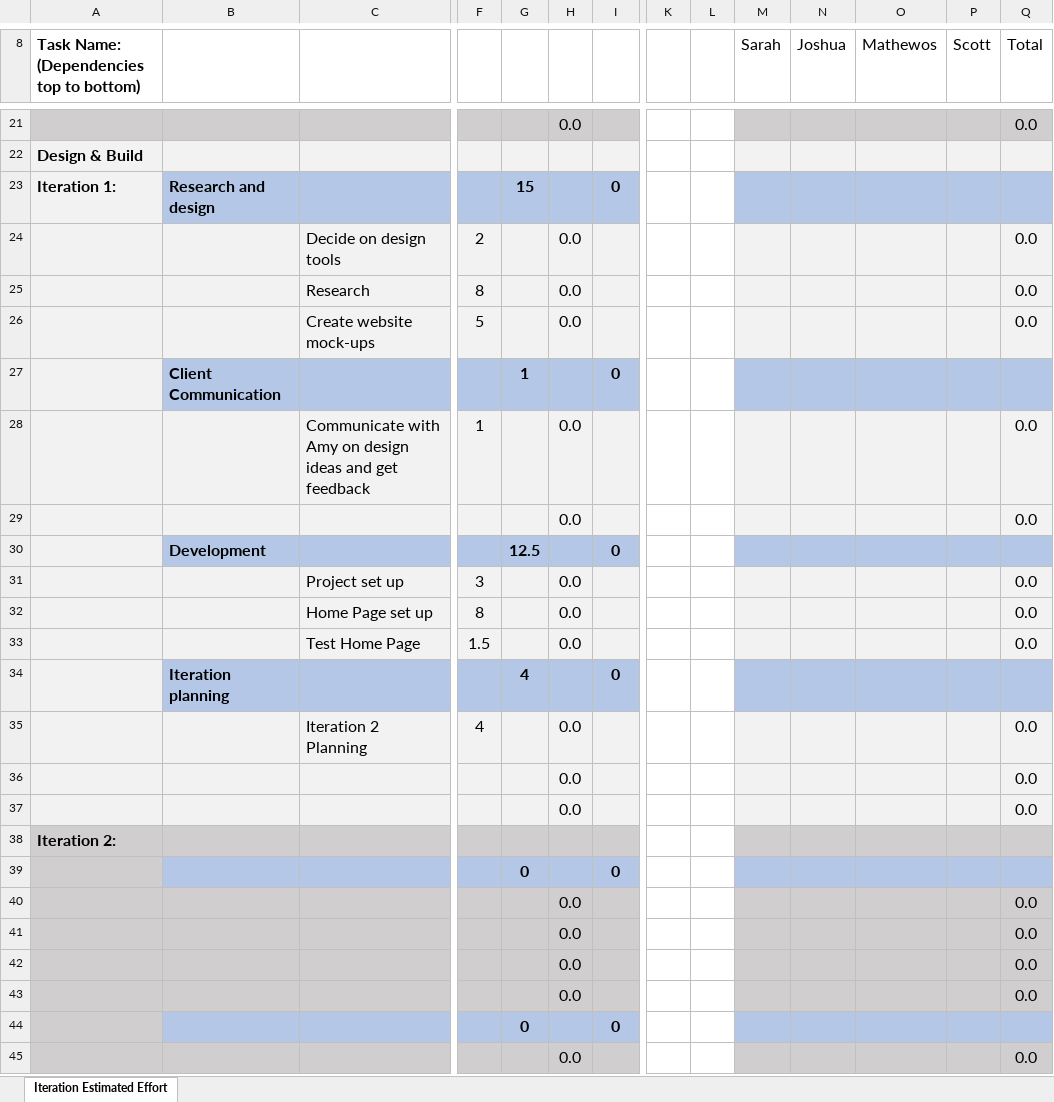
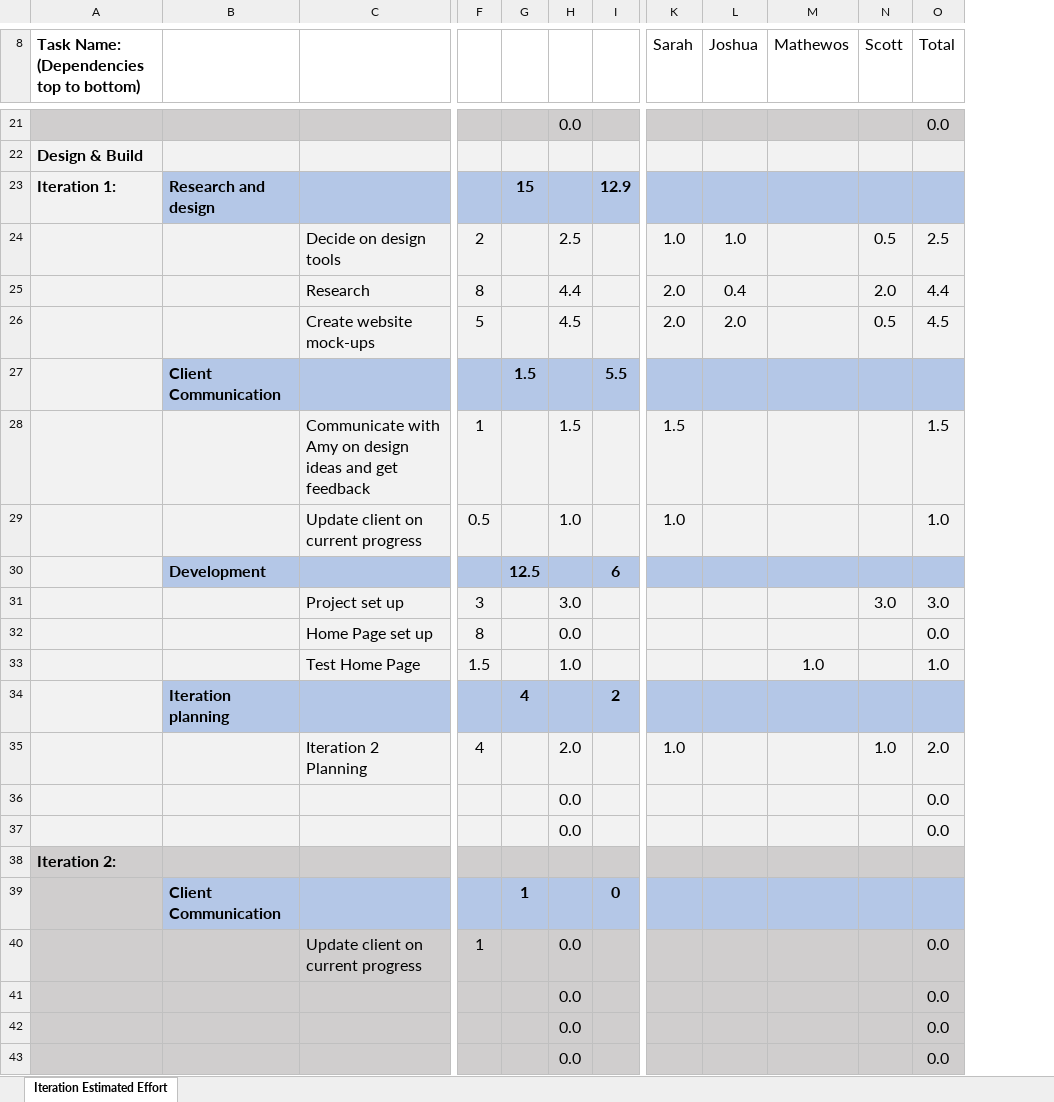
Before and after one commit to CS490WD-Group-6/northlandbhw, an Excel workbook: Documentation/Iteration Estimated Effort Northland Behavior Health and Wellness.xlsx, sheet Iteration Estimated Effort, drawn as a sheet; only a part is shown, gaps mark what is left out; values as stored, in another font and other column widths than the file's, no borders; conditional formats not drawn; removed rows and columns are numbered as before the commit, all else as after; rows hold the shown columns only; the diff covers the shown part only; the diff names each change by its address in the sheet, - before the commit and + after, or states it on an @@ line.

Commit message:
Add files via upload

```diff
--- a/Documentation/Iteration Estimated Effort Northland Behavior Health and Wellness.xlsx (sheet Iteration Estimated Effort)
+++ b/Documentation/Iteration Estimated Effort Northland Behavior Health and Wellness.xlsx (sheet Iteration Estimated Effort)
-column K, empty
-column L, empty
-I23: 0
+I23: 12.9
-row 24:  |  | Decide on design tools | 2 |  | 0.0 |  |  |  |  |  |  |  | 0.0
-row 25:  |  | Research | 8 |  | 0.0 |  |  |  |  |  |  |  | 0.0
-row 26:  |  | Create website mock-ups | 5 |  | 0.0 |  |  |  |  |  |  |  | 0.0
+row 24:  |  | Decide on design tools | 2 |  | 2.5 |  | 1.0 | 1.0 |  | 0.5 | 2.5
+row 25:  |  | Research | 8 |  | 4.4 |  | 2.0 | 0.4 |  | 2.0 | 4.4
+row 26:  |  | Create website mock-ups | 5 |  | 4.5 |  | 2.0 | 2.0 |  | 0.5 | 4.5
+row 27:  | Client Communication |  |  | 1.5 |  | 5.5
-H28: 0.0
+H28: 1.5
-K28 (Sarah): (empty)
+K28 (Sarah): 1.5
-O28 (Total): 0.0
+O28 (Total): 1.5
-row 29:  |  |  |  |  | 0.0 |  |  |  |  |  |  |  | 0.0
+row 29:  |  | Update client on current progress | 0.5 |  | 1.0 |  | 1.0 |  |  |  | 1.0
-I30: 0
+I30: 6
-H31: 0.0
+H31: 3.0
-N31 (Scott): (empty)
+N31 (Scott): 3.0
-O31 (Total): 0.0
+O31 (Total): 3.0
-H33: 0.0
+H33: 1.0
-M33 (Mathewos): (empty)
+M33 (Mathewos): 1.0
-O33 (Total): 0.0
+O33 (Total): 1.0
-I34: 0
+I34: 2
-H35: 0.0
+H35: 2.0
-K35 (Sarah): (empty)
+K35 (Sarah): 1.0
-N35 (Scott): (empty)
+N35 (Scott): 1.0
-O35 (Total): 0.0
+O35 (Total): 2.0
-row 39:  |  |  |  | 0 |  | 0
@@ row 27 moved to row 39: Client Communication @@
+row 40:  |  | Update client on current progress | 1 |  | 0.0 |  |  |  |  |  | 0.0
-row 43:  |  |  |  |  | 0.0 |  |  |  |  |  |  |  | 0.0
-row 44:  |  |  |  | 0 |  | 0
-row 45:  |  |  |  |  | 0.0 |  |  |  |  |  |  |  | 0.0
```
Also changed, not shown: 10 added rows, 7 removed rows and 11 edited cells elsewhere in this sheet, formulas that keep their value.
